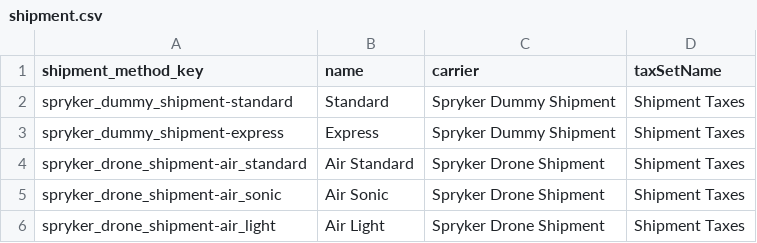
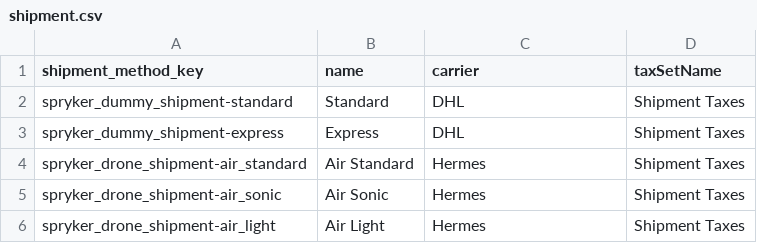
Before and after one commit to spryker-shop/b2b-demo-shop, a CSV file: data/import/shipment.csv, drawn as a sheet.

Commit message:
B2BS-181: Checkout shipment step

```diff
--- a/data/import/shipment.csv
+++ b/data/import/shipment.csv
@@ -1,6 +1,6 @@
 shipment_method_key,name,carrier,taxSetName
-spryker_dummy_shipment-standard,Standard,Spryker Dummy Shipment,Shipment Taxes
-spryker_dummy_shipment-express,Express,Spryker Dummy Shipment,Shipment Taxes
-spryker_drone_shipment-air_standard,Air Standard,Spryker Drone Shipment,Shipment Taxes
-spryker_drone_shipment-air_sonic,Air Sonic,Spryker Drone Shipment,Shipment Taxes
-spryker_drone_shipment-air_light,Air Light,Spryker Drone Shipment,Shipment Taxes
+spryker_dummy_shipment-standard,Standard,DHL,Shipment Taxes
+spryker_dummy_shipment-express,Express,DHL,Shipment Taxes
+spryker_drone_shipment-air_standard,Air Standard,Hermes,Shipment Taxes
+spryker_drone_shipment-air_sonic,Air Sonic,Hermes,Shipment Taxes
+spryker_drone_shipment-air_light,Air Light,Hermes,Shipment Taxes
```
Also changed, not shown: data/import/navigation_node.csv, 11 other files.
